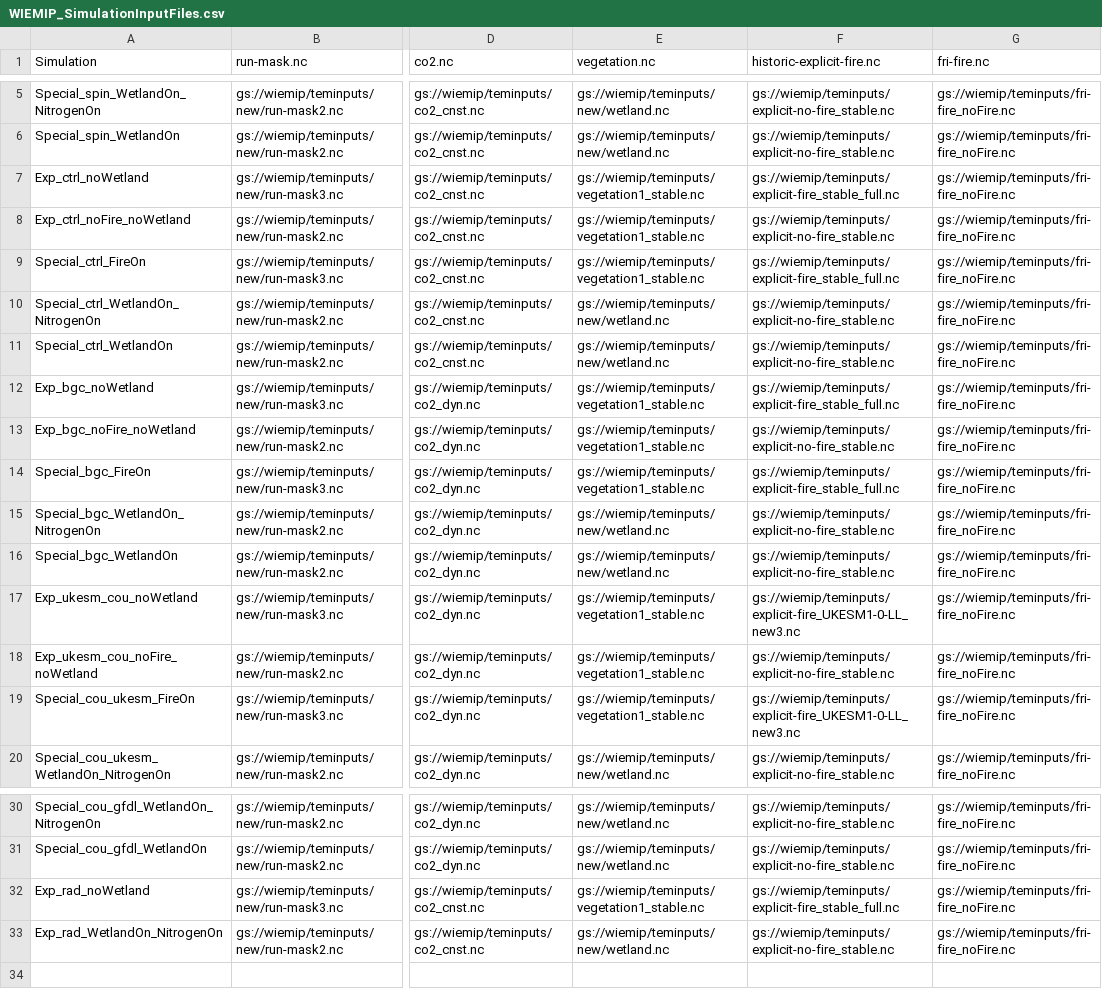
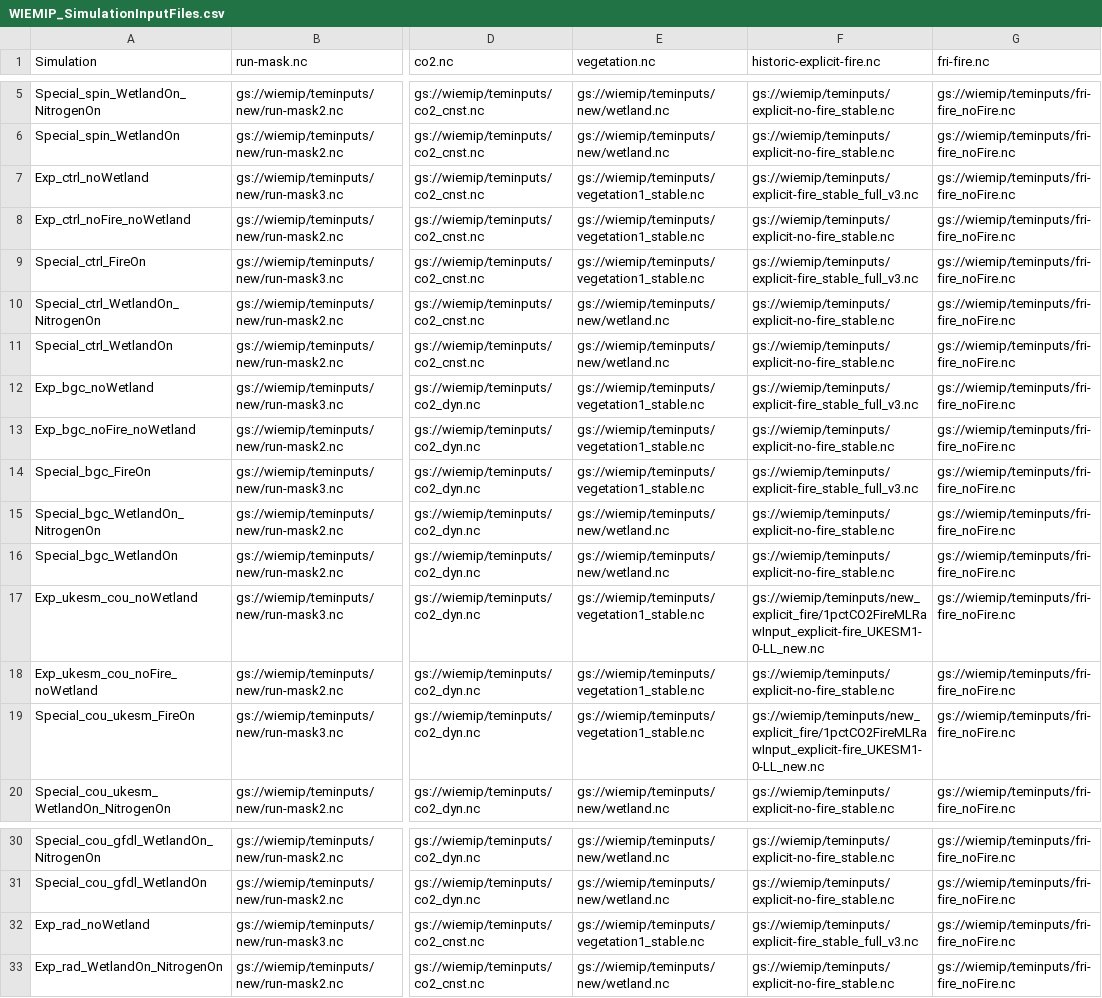
Before and after one commit to Elchin/dvmdostem-wiemip, a CSV file: WIEMIP_SimulationInputFiles.csv, drawn as a sheet; only a part is shown, gaps mark what is left out; the diff names each change by its address in the sheet, - before the commit and + after, or states it on an @@ line.

Commit message:
Update explicit fire input files to latest versions.

```diff
--- a/WIEMIP_SimulationInputFiles.csv
+++ b/WIEMIP_SimulationInputFiles.csv
-F7 (historic-explicit-fire.nc): gs://wiemip/teminputs/explicit-fire_stable_full.nc
+F7 (historic-explicit-fire.nc): gs://wiemip/teminputs/explicit-fire_stable_full_v3.nc
-F9 (historic-explicit-fire.nc): gs://wiemip/teminputs/explicit-fire_stable_full.nc
+F9 (historic-explicit-fire.nc): gs://wiemip/teminputs/explicit-fire_stable_full_v3.nc
-F12 (historic-explicit-fire.nc): gs://wiemip/teminputs/explicit-fire_stable_full.nc
+F12 (historic-explicit-fire.nc): gs://wiemip/teminputs/explicit-fire_stable_full_v3.nc
-F14 (historic-explicit-fire.nc): gs://wiemip/teminputs/explicit-fire_stable_full.nc
+F14 (historic-explicit-fire.nc): gs://wiemip/teminputs/explicit-fire_stable_full_v3.nc
-F17 (historic-explicit-fire.nc): gs://wiemip/teminputs/explicit-fire_UKESM1-0-LL_new3.nc
+F17 (historic-explicit-fire.nc): gs://wiemip/teminputs/new_explicit_fire/1pctCO2FireMLRawInput_explicit-fire_UKESM1-0-LL_new.nc
-F19 (historic-explicit-fire.nc): gs://wiemip/teminputs/explicit-fire_UKESM1-0-LL_new3.nc
+F19 (historic-explicit-fire.nc): gs://wiemip/teminputs/new_explicit_fire/1pctCO2FireMLRawInput_explicit-fire_UKESM1-0-LL_new.nc
-F32 (historic-explicit-fire.nc): gs://wiemip/teminputs/explicit-fire_stable_full.nc
+F32 (historic-explicit-fire.nc): gs://wiemip/teminputs/explicit-fire_stable_full_v3.nc
```
